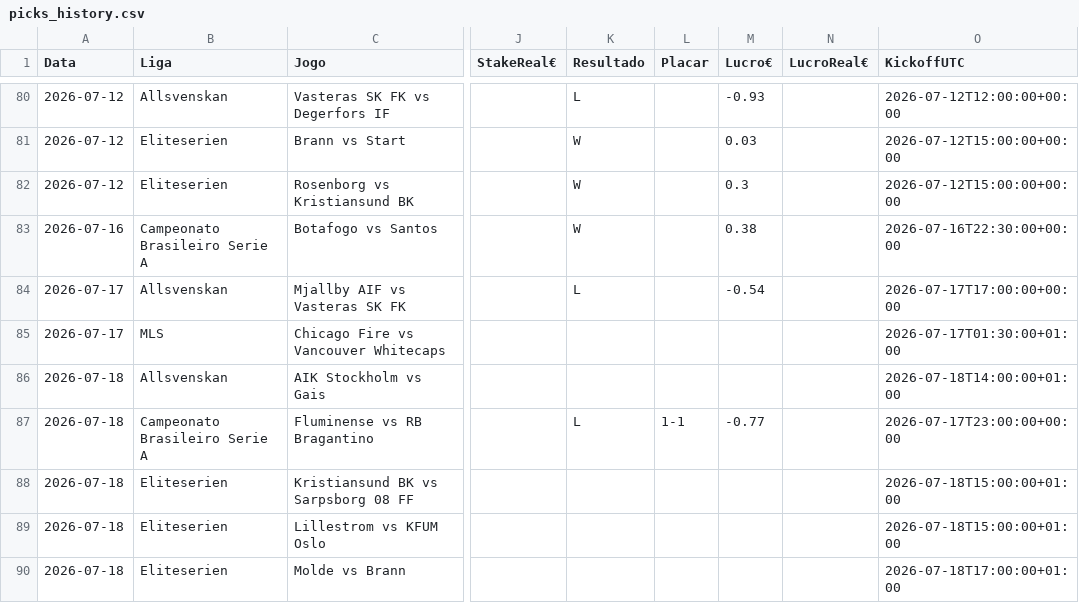
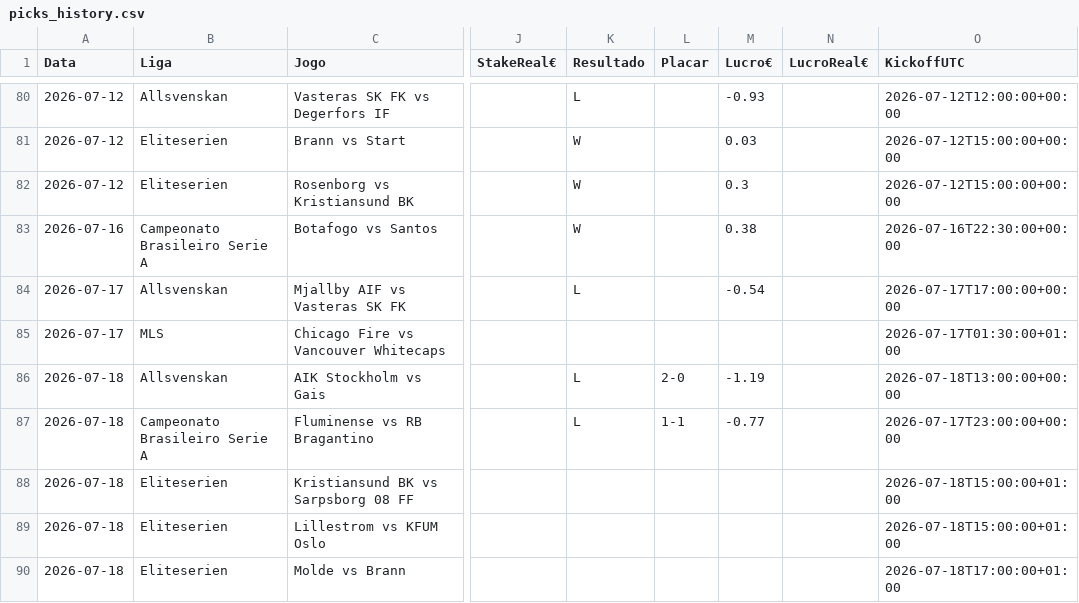
Before and after one commit to jorgepita/apostas-over-futebol, a CSV file: picks_history.csv, drawn as a sheet; only a part is shown, gaps mark what is left out; the diff names each change by its address in the sheet, - before the commit and + after, or states it on an @@ line.

Commit message:
Update picks_history.csv (2026-07-18T15:37:46.571273+00:00Z)

```diff
--- a/picks_history.csv
+++ b/picks_history.csv
-K86 (Resultado): (empty)
+K86 (Resultado): L
-L86 (Placar): (empty)
+L86 (Placar): 2-0
-M86 (Lucro€): (empty)
+M86 (Lucro€): -1.19
-O86 (KickoffUTC): 2026-07-18T14:00:00+01:00
+O86 (KickoffUTC): 2026-07-18T13:00:00+00:00
```
